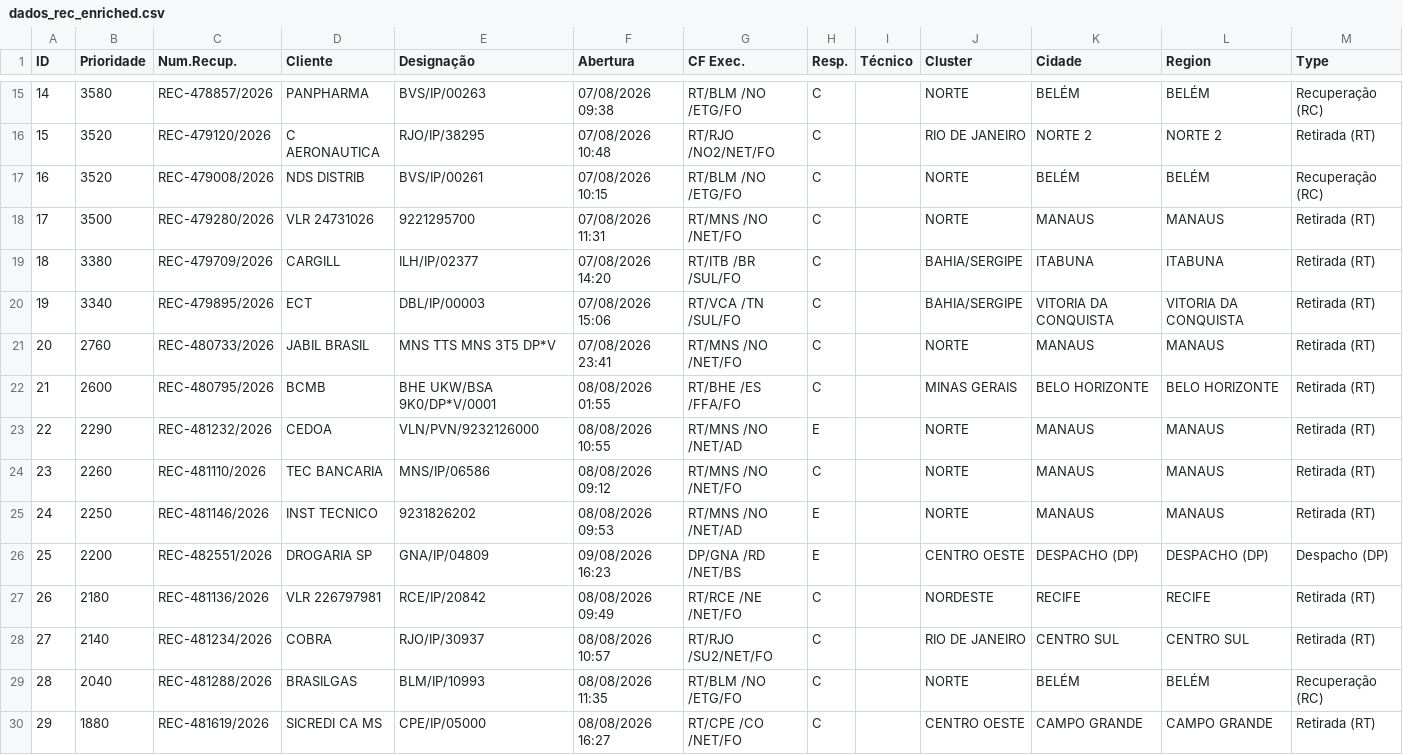
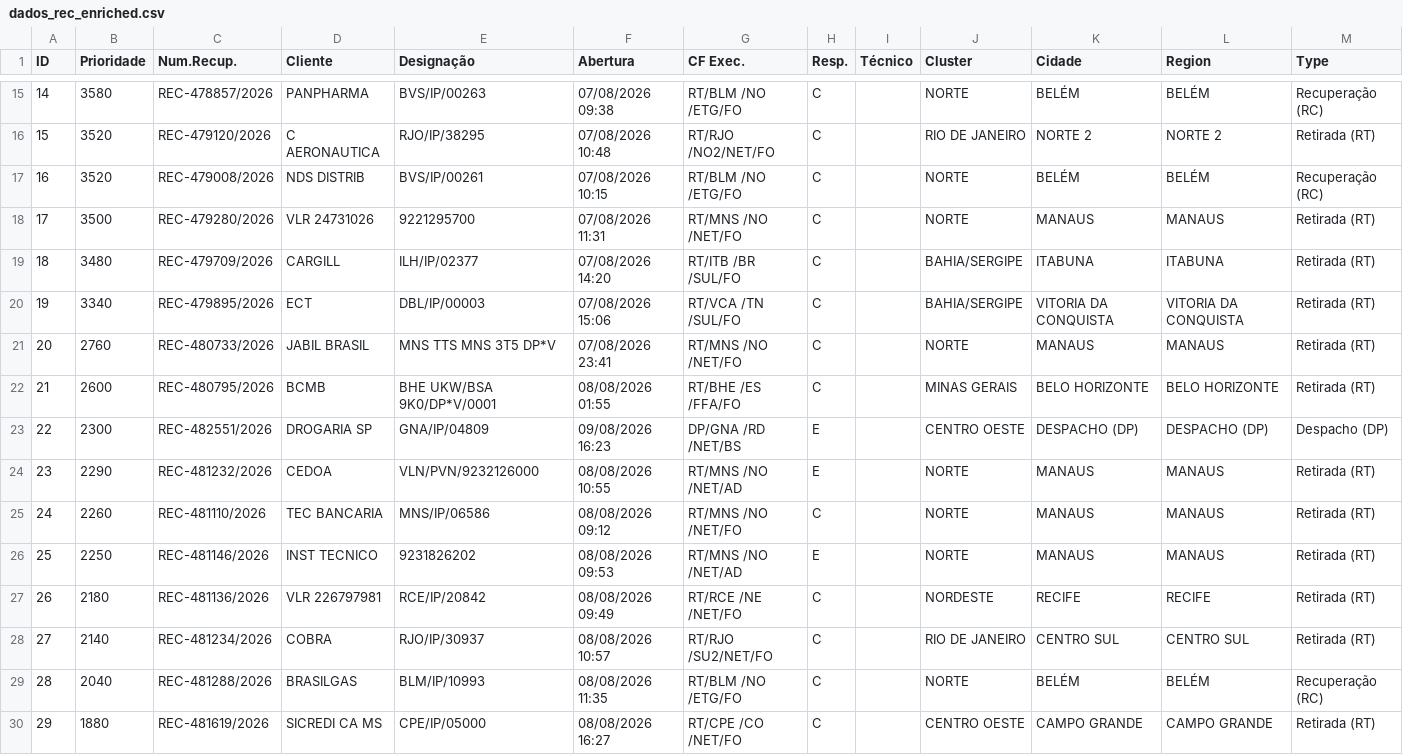
Before and after one commit to cpralonrj-pralon/embratel-sir, a CSV file: dados_rec_enriched.csv, drawn as a sheet; only a part is shown, gaps mark what is left out; removed rows and columns are numbered as before the commit, all else as after; the diff covers the shown part only; the diff names each change by its address in the sheet, - before the commit and + after, or states it on an @@ line.

```diff
--- a/dados_rec_enriched.csv
+++ b/dados_rec_enriched.csv
-B19 (Prioridade): 3380
+B19 (Prioridade): 3480
+row 23: 22 | 2300 | REC-482551/2026 | DROGARIA SP | GNA/IP/04809 | 09/08/2026 16:23 | DP/GNA /RD /NET/BS | E |  | CENTRO OESTE | DESPACHO (DP) | DESPACHO (DP) | Despacho (DP)
@@ column A (ID) renumbered from row 24 down @@
-row 26: 25 | 2200 | REC-482551/2026 | DROGARIA SP | GNA/IP/04809 | 09/08/2026 16:23 | DP/GNA /RD /NET/BS | E |  | CENTRO OESTE | DESPACHO (DP) | DESPACHO (DP) | Despacho (DP)
```
Also changed, not shown: 2 added rows, 3 removed rows and 2 edited cells elsewhere in this file, dados_ral.csv, dados_ral_enriched.csv, 2 other files.
